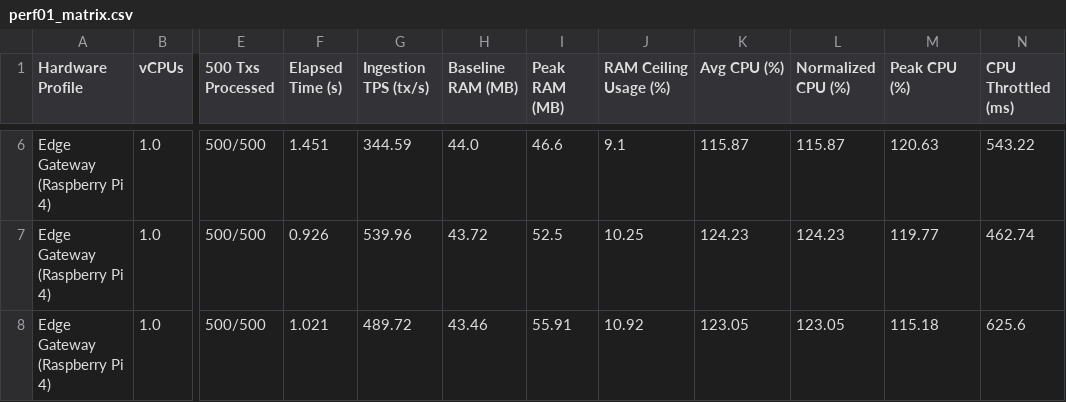
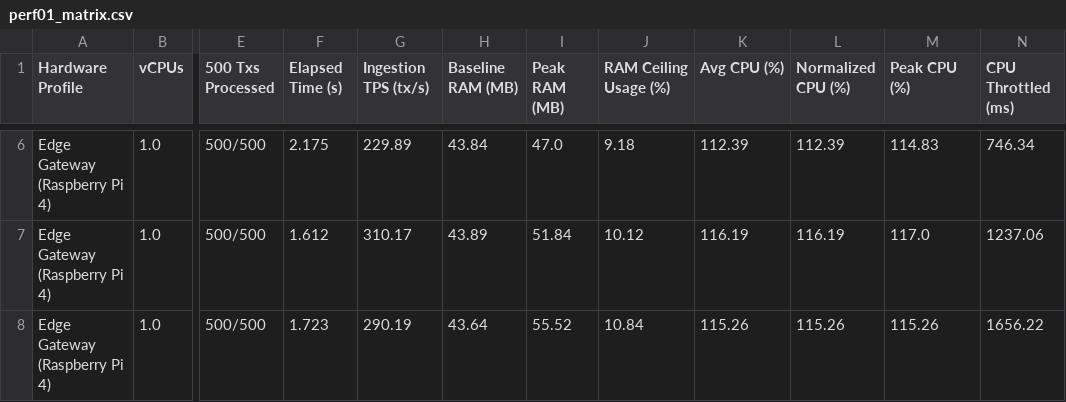
Before and after one commit to Jakiduy1410/Blockchain-CSATT, a CSV file: perf/results/perf01_matrix.csv, drawn as a sheet; only a part is shown, gaps mark what is left out; the diff covers the shown part only; the diff names each change by its address in the sheet, - before the commit and + after, or states it on an @@ line.

```diff
--- a/perf/results/perf01_matrix.csv
+++ b/perf/results/perf01_matrix.csv
-F6 (Elapsed Time (s)): 1.451
+F6 (Elapsed Time (s)): 2.175
-G6 (Ingestion TPS (tx/s)): 344.59
+G6 (Ingestion TPS (tx/s)): 229.89
-H6 (Baseline RAM (MB)): 44.0
+H6 (Baseline RAM (MB)): 43.84
-I6 (Peak RAM (MB)): 46.6
+I6 (Peak RAM (MB)): 47.0
-J6 (RAM Ceiling Usage (%)): 9.1
+J6 (RAM Ceiling Usage (%)): 9.18
-K6 (Avg CPU (%)): 115.87
+K6 (Avg CPU (%)): 112.39
-L6 (Normalized CPU (%)): 115.87
+L6 (Normalized CPU (%)): 112.39
-M6 (Peak CPU (%)): 120.63
+M6 (Peak CPU (%)): 114.83
-N6 (CPU Throttled (ms)): 543.22
+N6 (CPU Throttled (ms)): 746.34
-F7 (Elapsed Time (s)): 0.926
+F7 (Elapsed Time (s)): 1.612
-G7 (Ingestion TPS (tx/s)): 539.96
+G7 (Ingestion TPS (tx/s)): 310.17
-H7 (Baseline RAM (MB)): 43.72
+H7 (Baseline RAM (MB)): 43.89
-I7 (Peak RAM (MB)): 52.5
+I7 (Peak RAM (MB)): 51.84
-J7 (RAM Ceiling Usage (%)): 10.25
+J7 (RAM Ceiling Usage (%)): 10.12
-K7 (Avg CPU (%)): 124.23
+K7 (Avg CPU (%)): 116.19
-L7 (Normalized CPU (%)): 124.23
+L7 (Normalized CPU (%)): 116.19
-M7 (Peak CPU (%)): 119.77
+M7 (Peak CPU (%)): 117.0
-N7 (CPU Throttled (ms)): 462.74
+N7 (CPU Throttled (ms)): 1237.06
-F8 (Elapsed Time (s)): 1.021
+F8 (Elapsed Time (s)): 1.723
-G8 (Ingestion TPS (tx/s)): 489.72
+G8 (Ingestion TPS (tx/s)): 290.19
-H8 (Baseline RAM (MB)): 43.46
+H8 (Baseline RAM (MB)): 43.64
-I8 (Peak RAM (MB)): 55.91
+I8 (Peak RAM (MB)): 55.52
-J8 (RAM Ceiling Usage (%)): 10.92
+J8 (RAM Ceiling Usage (%)): 10.84
-K8 (Avg CPU (%)): 123.05
+K8 (Avg CPU (%)): 115.26
-L8 (Normalized CPU (%)): 123.05
+L8 (Normalized CPU (%)): 115.26
-M8 (Peak CPU (%)): 115.18
+M8 (Peak CPU (%)): 115.26
-N8 (CPU Throttled (ms)): 625.6
+N8 (CPU Throttled (ms)): 1656.22
```
Also changed, not shown: 76 edited cells elsewhere in this file, perf/results/perf01_extreme_oom_matrix.csv, perf/results/perf01_macro_matrix.csv, 14 other files.
